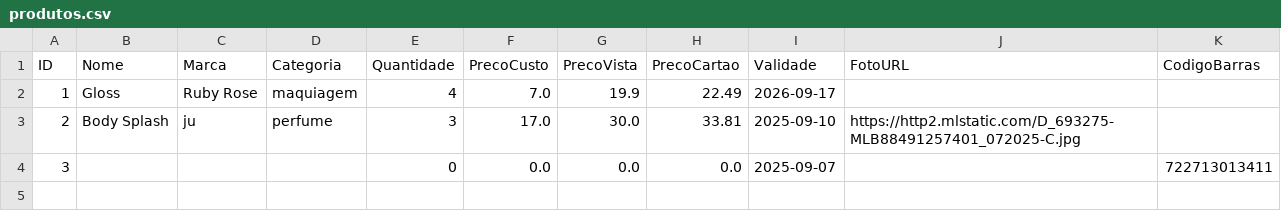
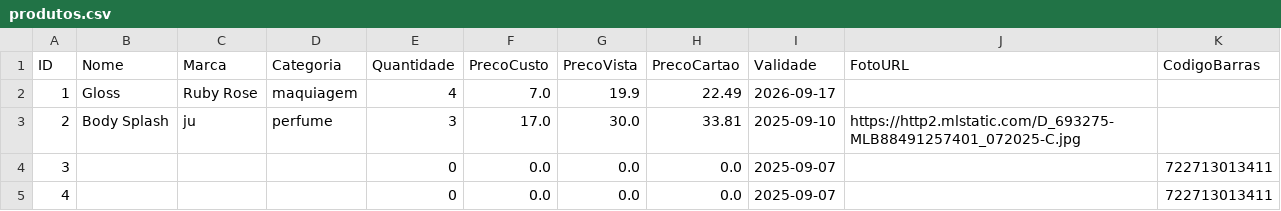
Before and after one commit to ribeiromendes5014-design/minha-loja, a CSV file: produtos.csv, drawn as a sheet; the diff names each change by its address in the sheet, - before the commit and + after, or states it on an @@ line.

Commit message:
Novo produto cadastrado

```diff
--- a/produtos.csv
+++ b/produtos.csv
+row 5: 4 |  |  |  | 0 | 0.0 | 0.0 | 0.0 | 2025-09-07 |  | 722713013411
```
